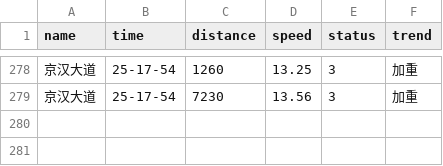
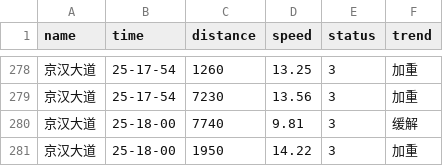
Before and after one commit to HereIsZephyrus/trunklevel_evaluation, a CSV file: result/focus_section_info.csv, drawn as a sheet; only a part is shown, gaps mark what is left out.

```diff
--- a/result/focus_section_info.csv
+++ b/result/focus_section_info.csv
@@ -279 +279,3 @@ name,time,distance,speed,status,trend
 京汉大道,25-17-54,7230,13.56,3,加重
+京汉大道,25-18-00,7740,9.81,3,缓解
+京汉大道,25-18-00,1950,14.22,3,加重
```
Also changed, not shown: result/focus_basic_info.csv.
